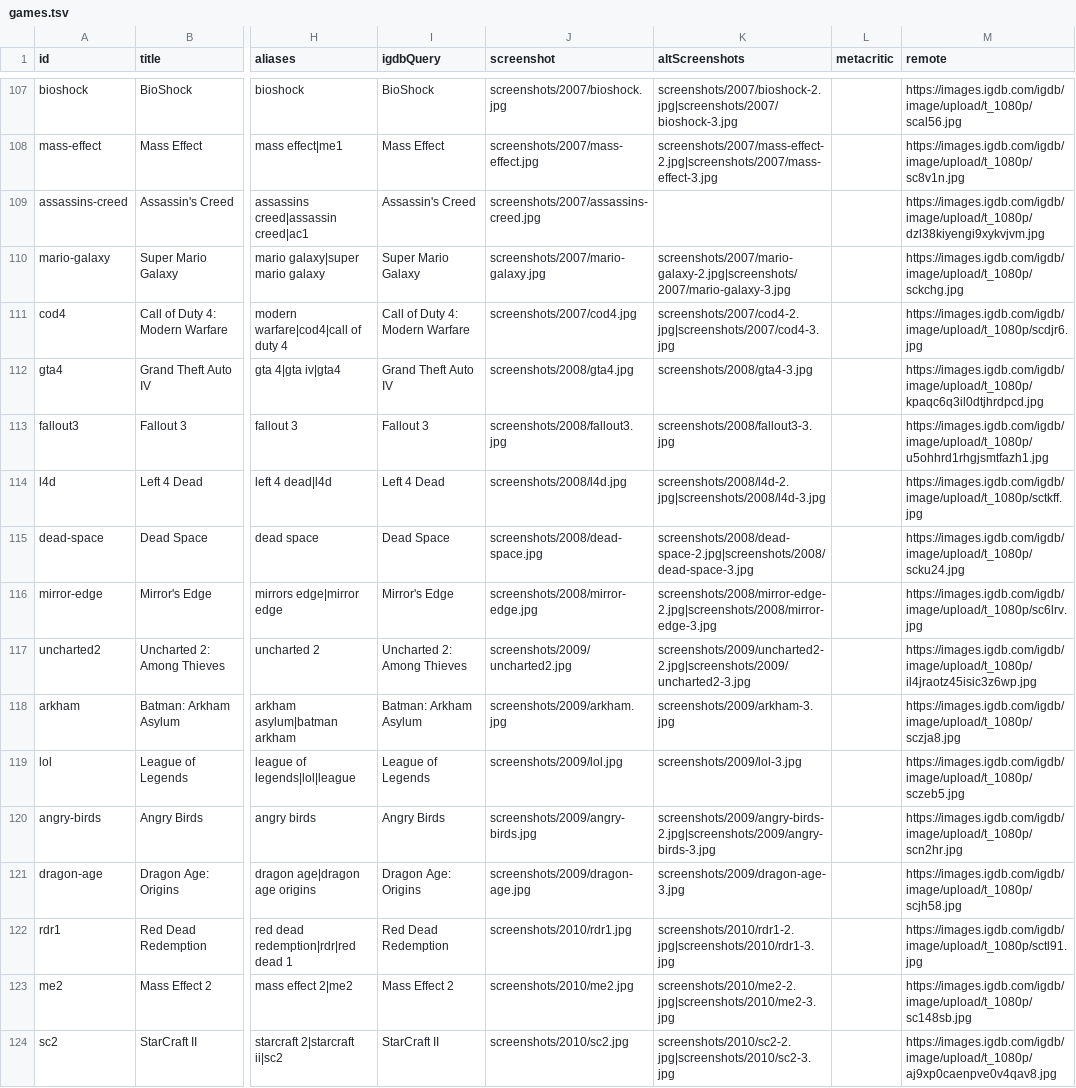
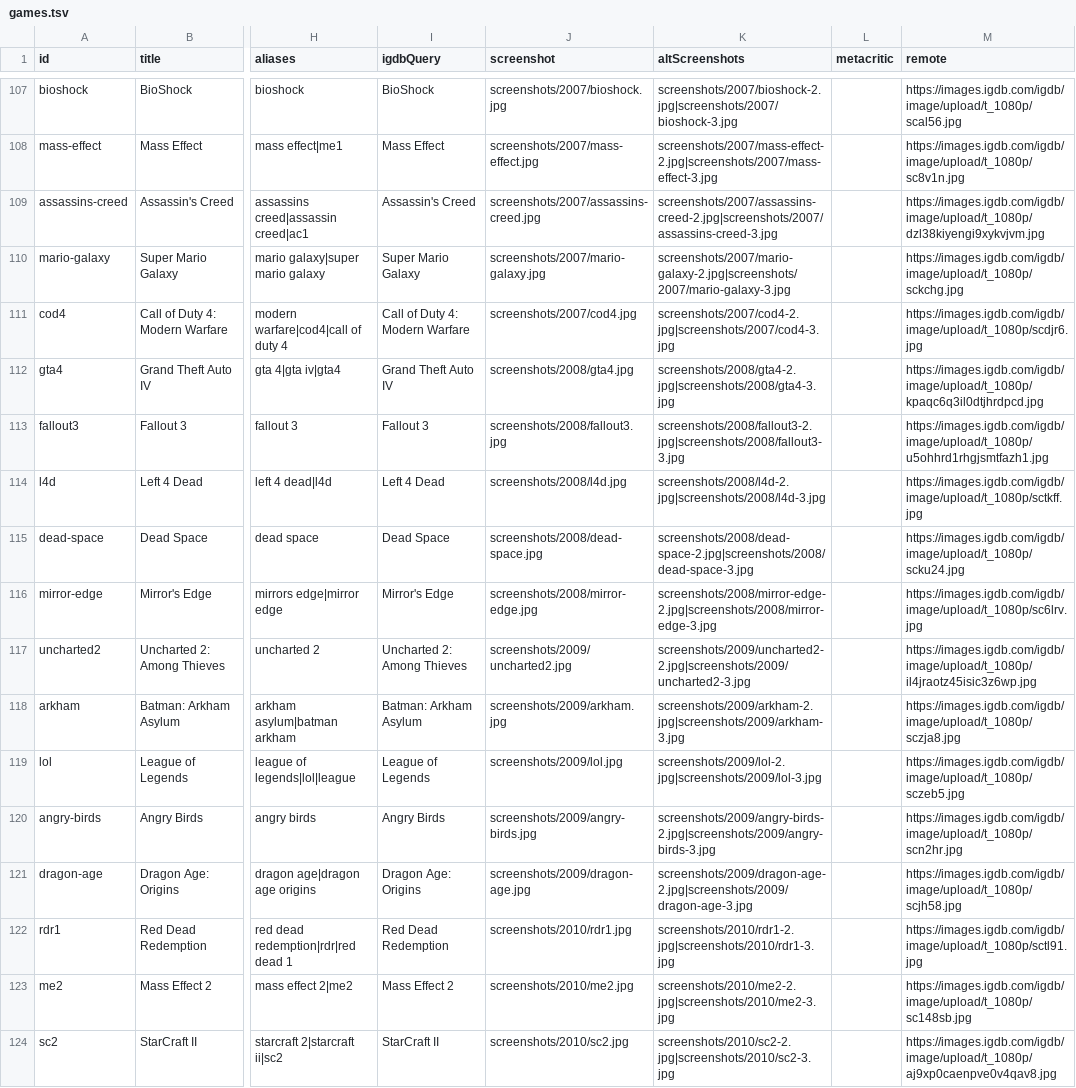
Before and after one commit to PlaceHolger/ai-guess-the-game, a TSV file: src/data/games.tsv, drawn as a sheet; only a part is shown, gaps mark what is left out; the diff covers the shown part only; the diff names each change by its address in the sheet, - before the commit and + after, or states it on an @@ line.

```diff
--- a/src/data/games.tsv
+++ b/src/data/games.tsv
-K109 (altScreenshots): (empty)
+K109 (altScreenshots): screenshots/2007/assassins-creed-2.jpg|screenshots/2007/assassins-creed-3.jpg
-K112 (altScreenshots): screenshots/2008/gta4-3.jpg
+K112 (altScreenshots): screenshots/2008/gta4-2.jpg|screenshots/2008/gta4-3.jpg
-K113 (altScreenshots): screenshots/2008/fallout3-3.jpg
+K113 (altScreenshots): screenshots/2008/fallout3-2.jpg|screenshots/2008/fallout3-3.jpg
-K118 (altScreenshots): screenshots/2009/arkham-3.jpg
+K118 (altScreenshots): screenshots/2009/arkham-2.jpg|screenshots/2009/arkham-3.jpg
-K119 (altScreenshots): screenshots/2009/lol-3.jpg
+K119 (altScreenshots): screenshots/2009/lol-2.jpg|screenshots/2009/lol-3.jpg
-K121 (altScreenshots): screenshots/2009/dragon-age-3.jpg
+K121 (altScreenshots): screenshots/2009/dragon-age-2.jpg|screenshots/2009/dragon-age-3.jpg
```
Also changed, not shown: 85 edited cells elsewhere in this file, 12 other files.
